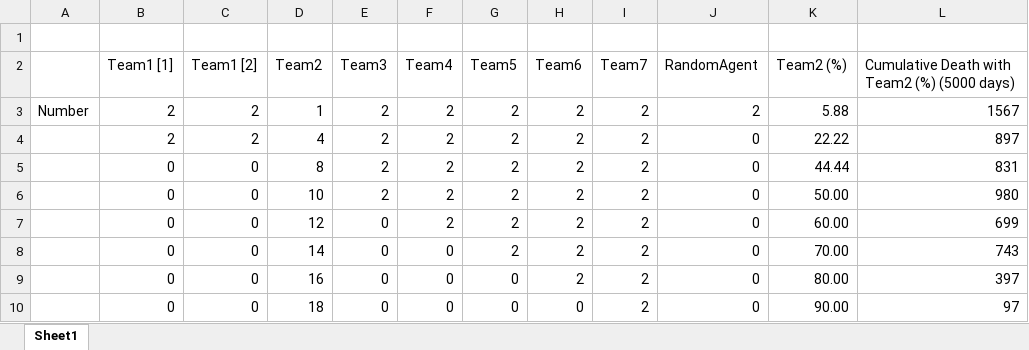
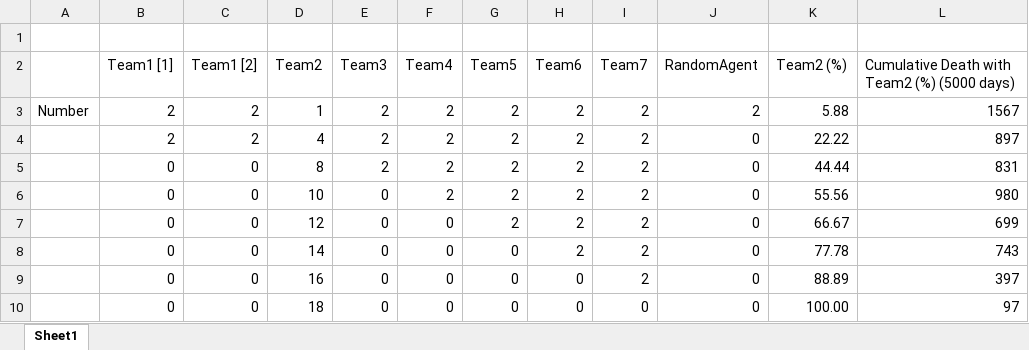
Before and after one commit to SOMAS2021/SOMAS2021, an Excel workbook: log_plot/RL_Agent_DeathCompare.xlsx, sheet Sheet1, drawn as a sheet; values as stored, in another font and other column widths than the file's, no borders; charts and pictures not drawn; the diff names each change by its address in the sheet, - before the commit and + after, or states it on an @@ line.

```diff
--- a/log_plot/RL_Agent_DeathCompare.xlsx (sheet Sheet1)
+++ b/log_plot/RL_Agent_DeathCompare.xlsx (sheet Sheet1)
-E6 (Team3): 2
+E6 (Team3): 0
-K6 (Team2 (%)): 50.00
+K6 (Team2 (%)): 55.56
-F7 (Team4): 2
+F7 (Team4): 0
-K7 (Team2 (%)): 60.00
+K7 (Team2 (%)): 66.67
-G8 (Team5): 2
+G8 (Team5): 0
-K8 (Team2 (%)): 70.00
+K8 (Team2 (%)): 77.78
-H9 (Team6): 2
+H9 (Team6): 0
-K9 (Team2 (%)): 80.00
+K9 (Team2 (%)): 88.89
-I10 (Team7): 2
+I10 (Team7): 0
-K10 (Team2 (%)): 90.00
+K10 (Team2 (%)): 100.00
```
Also changed, not shown: charts or pictures, 20 other files.
